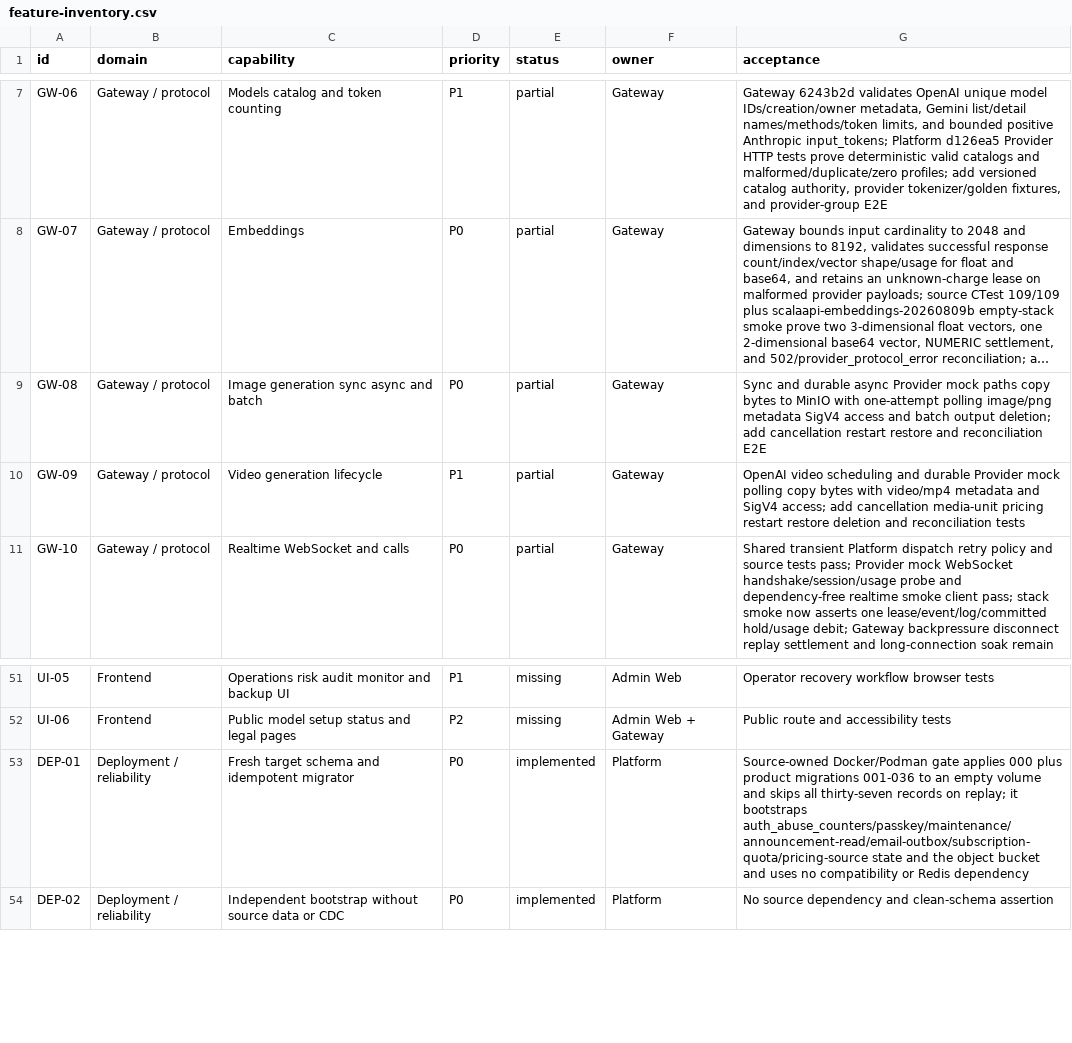
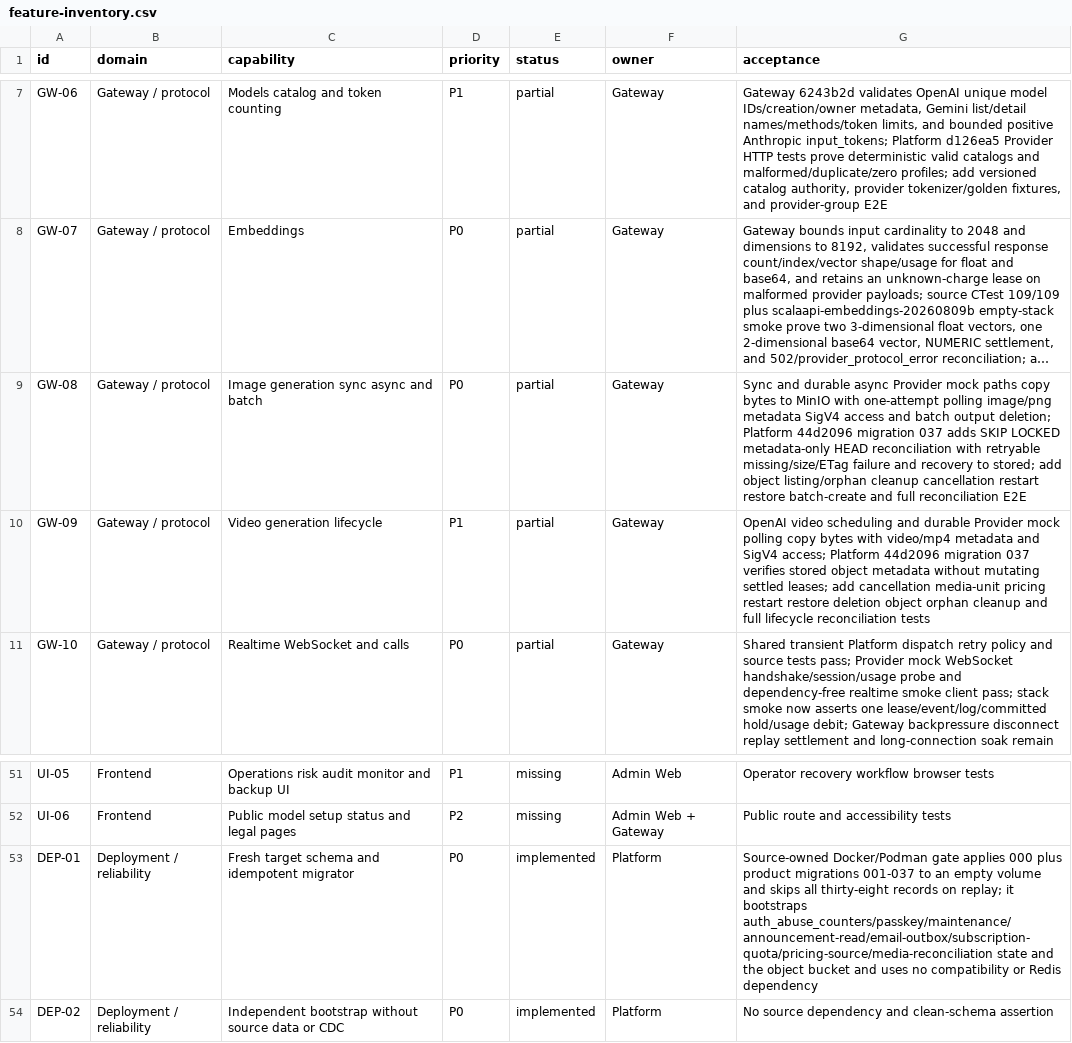
Before and after one commit to GMorandi/ScalaAPI-Platform, a CSV file: docs/rewrite/feature-inventory.csv, drawn as a sheet; only a part is shown, gaps mark what is left out; long unchanged cells end in …; the diff names each change by its address in the sheet, - before the commit and + after, or states it on an @@ line.

Commit message:
docs(rewrite): record media reconciliation checkpoint
Update the active greenfield baseline to Platform and User Web 44d2096 with 109 production files, 53 test files, 198 passing tests, and product migrations 001-037. Record migration 037 and the SKIP LOCKED metadata-only signed HEAD reconciler for missing, size-mismatched, ETag-mismatched, and transient media objects, including recovery to stored state without mutating settled leases. Keep object listing, orphan cleanup, restore, cancellation/restart, and full MinIO lifecycle evidence explicitly open in the inventory, architecture, risk register, verification matrix, and next-stage plan. Remove no reference-repository or baseline resources.

```diff
--- a/docs/rewrite/feature-inventory.csv
+++ b/docs/rewrite/feature-inventory.csv
-G9 (acceptance): …output deletion; add cancellation restart restore and reconciliation E2E
+G9 (acceptance): …output deletion; Platform 44d2096 migration 037 adds SKIP LOCKED metadata-only HEAD reconciliation with retryable missing/size/ETag failure and recovery to stored; add object listing/orphan cleanup cancellation restart restore batch-create and full reconciliation E2E
-G10 (acceptance): …SigV4 access; add cancellation media-unit pricing restart restore deletion and reconciliation tests
+G10 (acceptance): …SigV4 access; Platform 44d2096 migration 037 verifies stored object metadata without mutating settled leases; add cancellation media-unit pricing restart restore deletion object orphan cleanup and full lifecycle reconciliation tests
-G53 (acceptance): …product migrations 001-036 to an empty volume and skips all thirty-seven records on replay; it bootstraps auth_abuse_counters/passkey/maintenance/announcement-read/email-outbox/subscription-quota/pricing-source state and…
+G53 (acceptance): …product migrations 001-037 to an empty volume and skips all thirty-eight records on replay; it bootstraps auth_abuse_counters/passkey/maintenance/announcement-read/email-outbox/subscription-quota/pricing-source/media-reconciliation state and…
```
Also changed, not shown: 5 other files.
